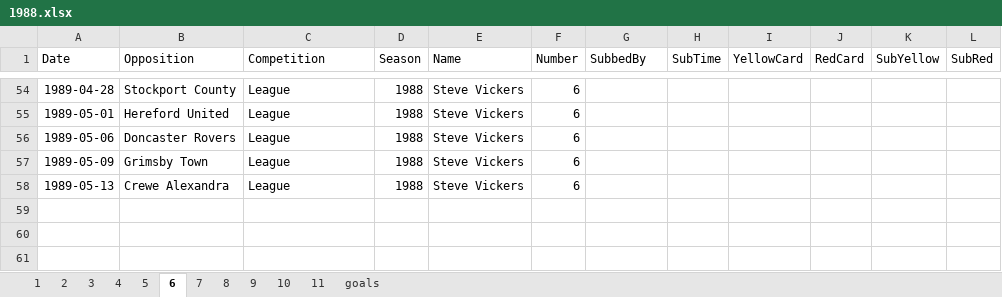
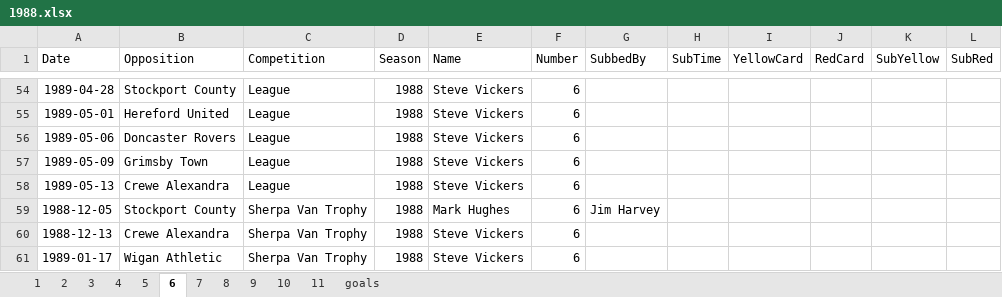
Before and after one commit to chrisowen491/tranmere-web, an Excel workbook: data/apps-master/1988.xlsx, sheet 6, drawn as a sheet; only a part is shown, gaps mark what is left out; values as stored, in another font and other column widths than the file's, no borders; the diff names each change by its address in the sheet, - before the commit and + after, or states it on an @@ line.

```diff
--- a/data/apps-master/1988.xlsx (sheet 6)
+++ b/data/apps-master/1988.xlsx (sheet 6)
+row 59: 1988-12-05 | Stockport County | Sherpa Van Trophy | 1988 | Mark Hughes | 6 | Jim Harvey
+row 60: 1988-12-13 | Crewe Alexandra | Sherpa Van Trophy | 1988 | Steve Vickers | 6
+row 61: 1989-01-17 | Wigan Athletic | Sherpa Van Trophy | 1988 | Steve Vickers | 6
```
Also changed, not shown: sheet goals, sheet 3, sheet 8, sheet 7, sheet 4, sheet 9, 5 more sheets, data/apps-master/1987.xlsx, data/apps-master/1991.xlsx, 39 other files.
